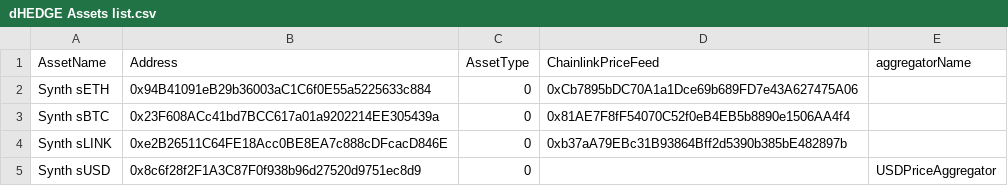
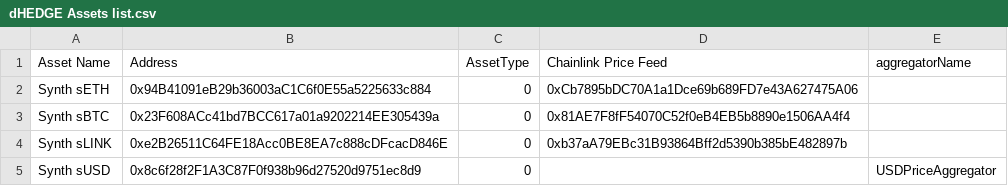
Before and after one commit to dhedge/V2-Public, a CSV file: config/ovm-kovan/dHEDGE Assets list.csv, drawn as a sheet.

```diff
--- a/config/ovm-kovan/dHEDGE Assets list.csv
+++ b/config/ovm-kovan/dHEDGE Assets list.csv
@@ -1,2 +1,2 @@
-AssetName,Address,AssetType,ChainlinkPriceFeed,aggregatorName
+Asset Name,Address,AssetType,Chainlink Price Feed,aggregatorName
 Synth sETH,0x94B41091eB29b36003aC1C6f0E55a5225633c884,0,0xCb7895bDC70A1a1Dce69b689FD7e43A627475A06
```
Also changed, not shown: config/ovm-prod/dHEDGE Assets list.csv, 6 other files.
